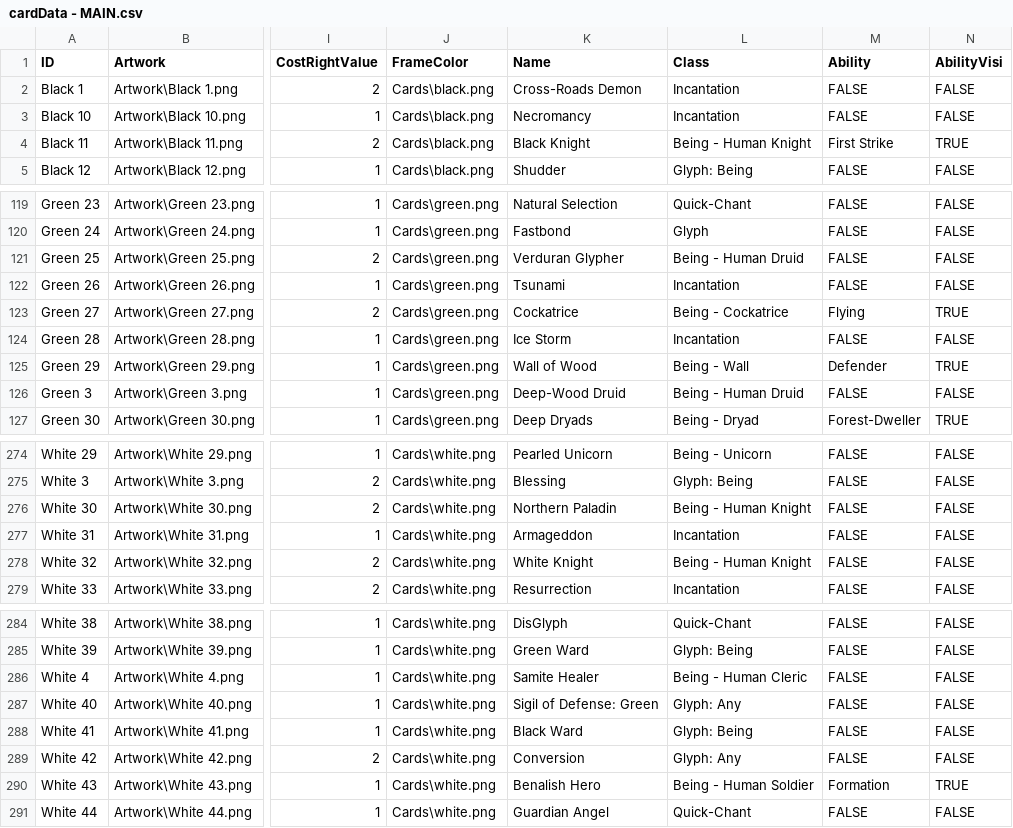
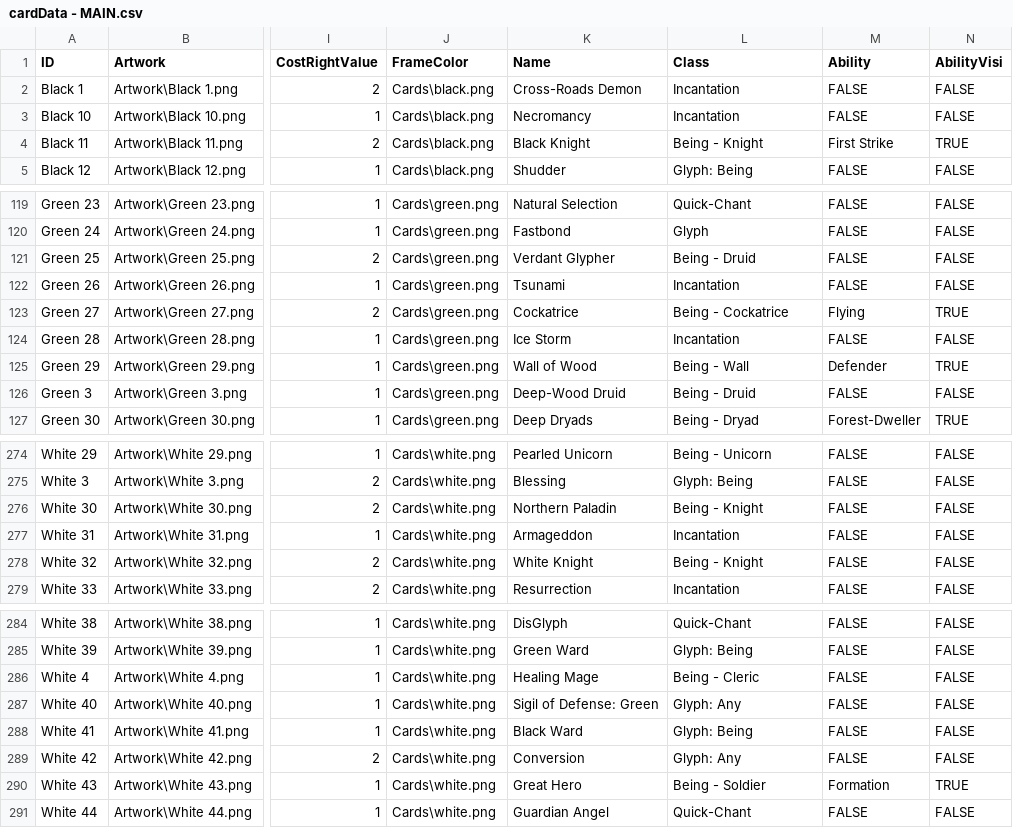
Before and after one commit to oppolla/game-night-mosaic-of-magic, a CSV file: images/cardData - MAIN.csv, drawn as a sheet; only a part is shown, gaps mark what is left out; the diff covers the shown part only; the diff names each change by its address in the sheet, - before the commit and + after, or states it on an @@ line.

Commit message:
data

```diff
--- a/images/cardData - MAIN.csv
+++ b/images/cardData - MAIN.csv
-L4 (Class): Being - Human Knight
+L4 (Class): Being - Knight
-K121 (Name): Verduran Glypher
+K121 (Name): Verdant Glypher
-L121 (Class): Being - Human Druid
+L121 (Class): Being - Druid
-L126 (Class): Being - Human Druid
+L126 (Class): Being - Druid
-L276 (Class): Being - Human Knight
+L276 (Class): Being - Knight
-L278 (Class): Being - Human Knight
+L278 (Class): Being - Knight
-K286 (Name): Samite Healer
+K286 (Name): Healing Mage
-L286 (Class): Being - Human Cleric
+L286 (Class): Being - Cleric
-K290 (Name): Benalish Hero
+K290 (Name): Great Hero
-L290 (Class): Being - Human Soldier
+L290 (Class): Being - Soldier
```
Also changed, not shown: 7 edited cells elsewhere in this file, 1 other file.
